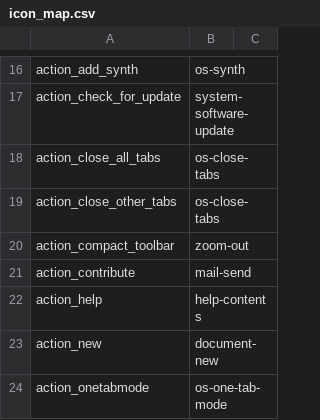
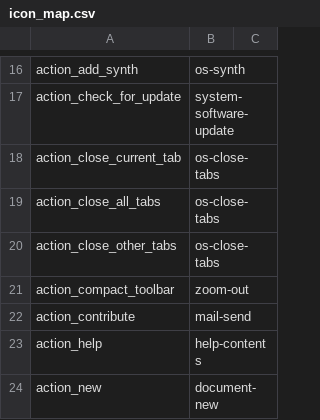
Before and after one commit to open-cogsci/OpenSesame, a CSV file: resources/theme/default/icon_map.csv, drawn as a sheet; only a part is shown, gaps mark what is left out; the shorter side is filled out with more unchanged rows; the diff names each change by its address in the sheet, - before the commit and + after, or states it on an @@ line.

Commit message:
Add close-current-tab action - Improve keyboard shortcuts for tab management

```diff
--- a/resources/theme/default/icon_map.csv
+++ b/resources/theme/default/icon_map.csv
+row 18: action_close_current_tab | os-close-tabs
```
Also changed, not shown: 4 other files.
